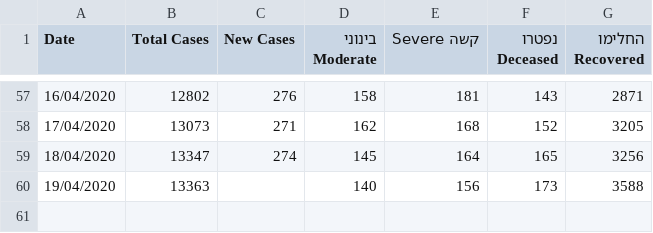
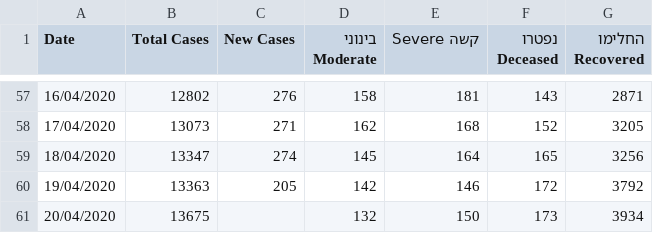
Before and after one commit to idandrd/israel-covid19-data, a CSV file: IsraelCOVID19.csv, drawn as a sheet; only a part is shown, gaps mark what is left out.

Commit message:
Update IsraelCOVID19.csv

```diff
--- a/IsraelCOVID19.csv
+++ b/IsraelCOVID19.csv
@@ -59,2 +59,3 @@
 18/04/2020,13347,274,145,164,165,3256
-19/04/2020,13363,,140,156,173,3588
+19/04/2020,13363,205,142,146,172,3792
+20/04/2020,13675,,132,150,173,3934
```
